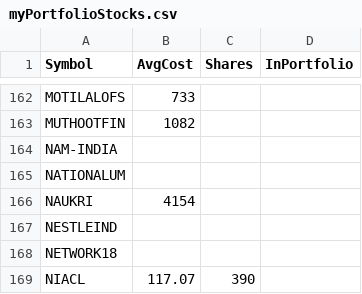
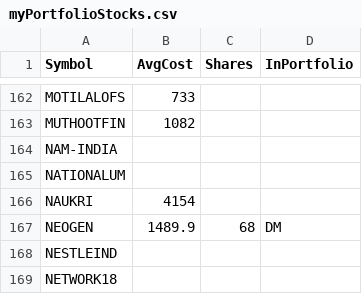
Before and after one commit to ankit-rathi/Quantvesting_v1, a CSV file: data/myPortfolioStocks.csv, drawn as a sheet; only a part is shown, gaps mark what is left out; the shorter side is filled out with more unchanged rows; the diff names each change by its address in the sheet, - before the commit and + after, or states it on an @@ line.

```diff
--- a/data/myPortfolioStocks.csv
+++ b/data/myPortfolioStocks.csv
+row 167: NEOGEN | 1489.9 | 68 | DM
```
Also changed, not shown: data/myProspectsScrips.csv.
